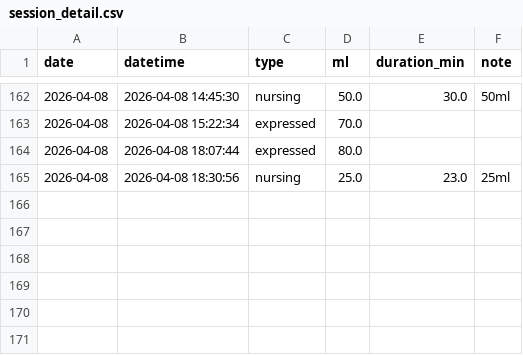
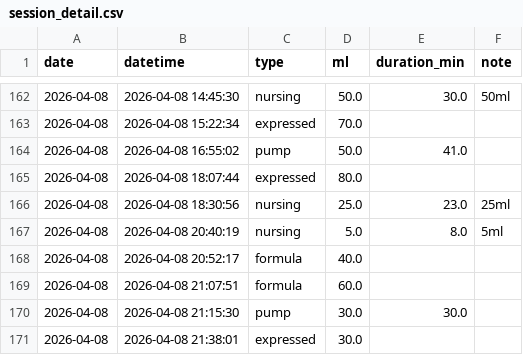
Before and after one commit to jaggiechu/breast-friend, a CSV file: session_detail.csv, drawn as a sheet; only a part is shown, gaps mark what is left out.

Commit message:
Auto-update: new data 2026-04-08 23:42

```diff
--- a/session_detail.csv
+++ b/session_detail.csv
@@ -169,2 +169,3 @@ date,datetime,type,ml,duration_min,note
 2026-04-08,2026-04-08 15:22:34,expressed,70.0,,
+2026-04-08,2026-04-08 16:55:02,pump,50.0,41.0,
 2026-04-08,2026-04-08 18:07:44,expressed,80.0,,
@@ -172 +173,7 @@ date,datetime,type,ml,duration_min,note
 "
+2026-04-08,2026-04-08 20:40:19,nursing,5.0,8.0,"5ml
+"
+2026-04-08,2026-04-08 20:52:17,formula,40.0,,
+2026-04-08,2026-04-08 21:07:51,formula,60.0,,
+2026-04-08,2026-04-08 21:15:30,pump,30.0,30.0,
+2026-04-08,2026-04-08 21:38:01,expressed,30.0,,
```
Also changed, not shown: daily_summary.csv, 1 other file.
